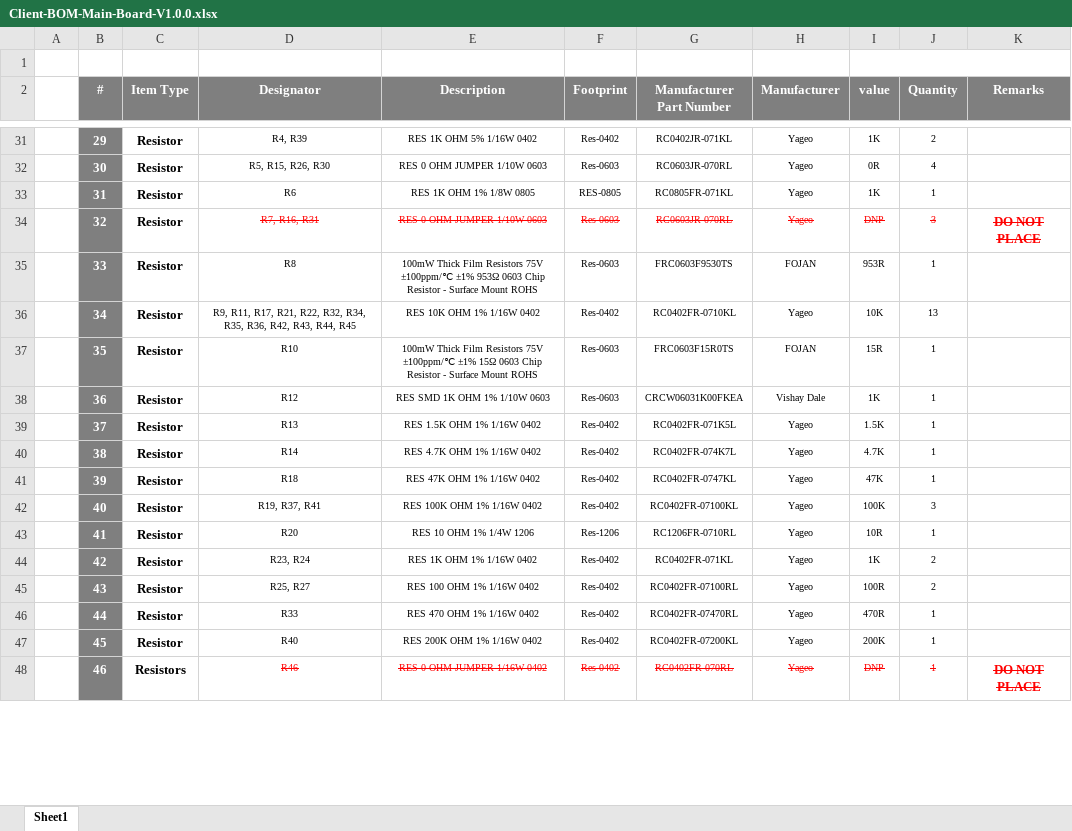
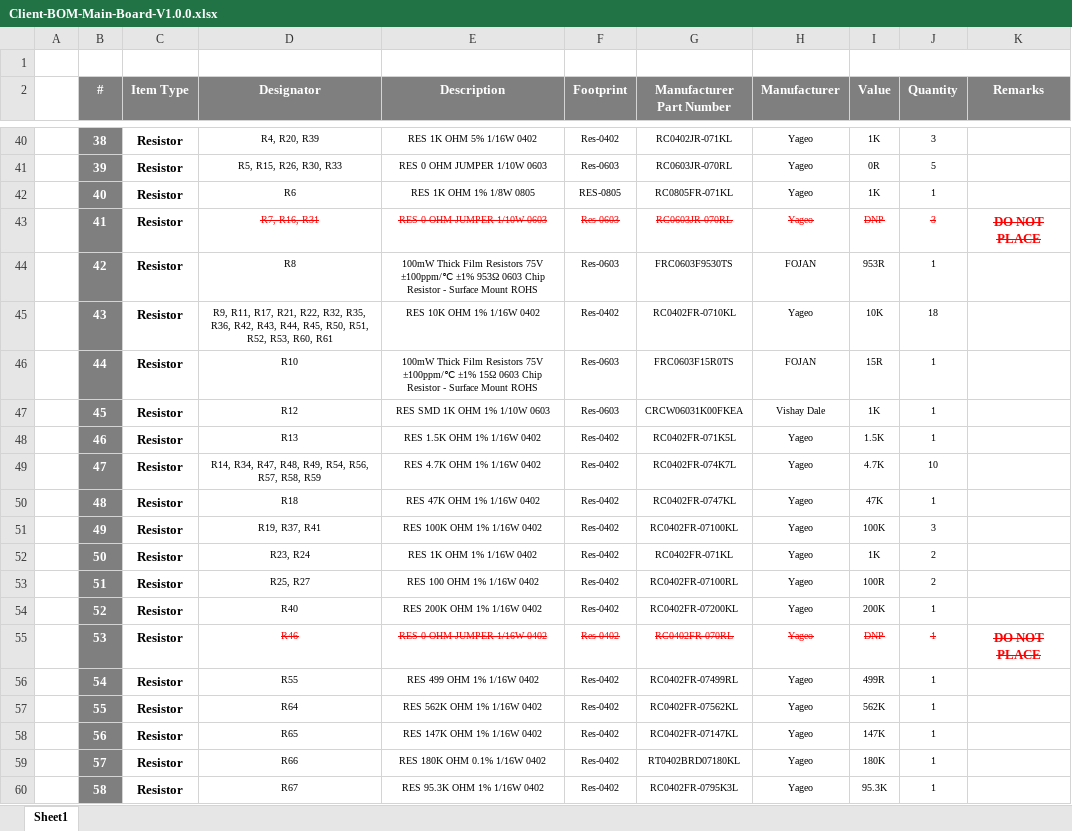
Before and after one commit to eSpark-Backup/dominikschmidt-meditationdevice, an Excel workbook: Design-Files/Main-Board-V1.1/Deliverables/BOM/Client-BOM-Main-Board-V1.0.0.xlsx, sheet Sheet1, drawn as a sheet; only a part is shown, gaps mark what is left out; values as stored, in another font and other column widths than the file's, no borders; charts and pictures not drawn; removed rows and columns are numbered as before the commit, all else as after; the diff covers the shown part only; the diff names each change by its address in the sheet, - before the commit and + after, or states it on an @@ line.

```diff
--- a/Design-Files/Main-Board-V1.1/Deliverables/BOM/Client-BOM-Main-Board-V1.0.0.xlsx (sheet Sheet1)
+++ b/Design-Files/Main-Board-V1.1/Deliverables/BOM/Client-BOM-Main-Board-V1.0.0.xlsx (sheet Sheet1)
-I2: value
+I2: Value
-B40 (#): 29
+B40 (#): 38
-D40 (Designator): R4, R39
+D40 (Designator): R4, R20, R39
-J40 (Quantity): 2
+J40 (Quantity): 3
-B41 (#): 30
+B41 (#): 39
-D41 (Designator): R5, R15, R26, R30
+D41 (Designator): R5, R15, R26, R30, R33
-J41 (Quantity): 4
+J41 (Quantity): 5
-B42 (#): 31
+B42 (#): 40
-B43 (#): 32
+B43 (#): 41
-B44 (#): 33
+B44 (#): 42
-B45 (#): 34
+B45 (#): 43
-D45 (Designator): …R22, R32, R34, R35, R36, R42, R43, R44, R45
+D45 (Designator): …R22, R32, R35, R36, R42, R43, R44, R45, R50, R51, R52, R53, R60, R61
-J45 (Quantity): 13
+J45 (Quantity): 18
-B46 (#): 35
+B46 (#): 44
-B47 (#): 36
+B47 (#): 45
-B48 (#): 37
+B48 (#): 46
-B49 (#): 38
+B49 (#): 47
-D49 (Designator): R14
+D49 (Designator): R14, R34, R47, R48, R49, R54, R56, R57, R58, R59
-J49 (Quantity): 1
+J49 (Quantity): 10
-B50 (#): 39
+B50 (#): 48
-B51 (#): 40
+B51 (#): 49
-row 43:  | 41 | Resistor | R20 | RES 10 OHM 1% 1/4W 1206 | Res-1206 | RC1206FR-0710RL | Yageo | 10R | 1
-B52 (#): 42
+B52 (#): 50
-B53 (#): 43
+B53 (#): 51
-row 46:  | 44 | Resistor | R33 | RES 470 OHM 1% 1/16W 0402 | Res-0402 | RC0402FR-07470RL | Yageo | 470R | 1
-B54 (#): 45
+B54 (#): 52
-B55 (#): 46
+B55 (#): 53
-C55 (Item Type): Resistors
+C55 (Item Type): Resistor
+row 56:  | 54 | Resistor | R55 | RES 499 OHM 1% 1/16W 0402 | Res-0402 | RC0402FR-07499RL | Yageo | 499R | 1
+row 57:  | 55 | Resistor | R64 | RES 562K OHM 1% 1/16W 0402 | Res-0402 | RC0402FR-07562KL | Yageo | 562K | 1
+row 58:  | 56 | Resistor | R65 | RES 147K OHM 1% 1/16W 0402 | Res-0402 | RC0402FR-07147KL | Yageo | 147K | 1
+row 59:  | 57 | Resistor | R66 | RES 180K OHM 0.1% 1/16W 0402 | Res-0402 | RT0402BRD07180KL | Yageo | 180K | 1
+row 60:  | 58 | Resistor | R67 | RES 95.3K OHM 1% 1/16W 0402 | Res-0402 | RC0402FR-0795K3L | Yageo | 95.3K | 1
```
Also changed, not shown: 17 added rows, 2 removed rows and 70 edited cells elsewhere in this sheet, charts or pictures, Design-Files/Main-Board-V1.1/Deliverables/BOM/JLCPCB_BOM.xlsx.
